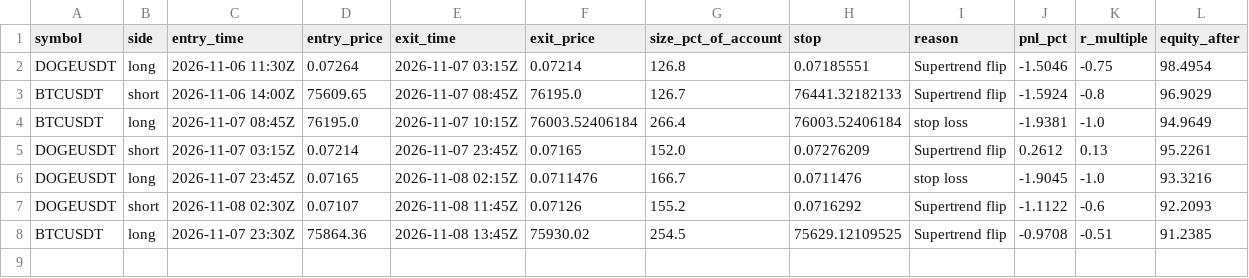
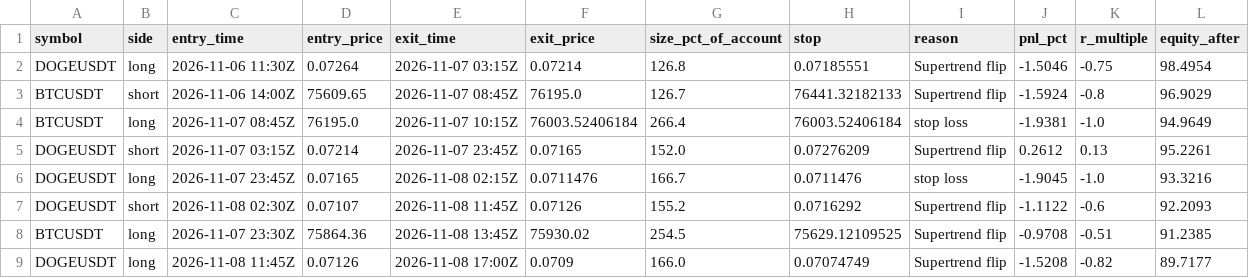
Before and after one commit to d4gh9jzy4p-arch/dema-supertrend-paper, a CSV file: trades.csv, drawn as a sheet; the diff names each change by its address in the sheet, - before the commit and + after, or states it on an @@ line.

```diff
--- a/trades.csv
+++ b/trades.csv
+row 9: DOGEUSDT | long | 2026-11-08 11:45Z | 0.07126 | 2026-11-08 17:00Z | 0.0709 | 166.0 | 0.07074749 | Supertrend flip | -1.5208 | -0.82 | 89.7177
```
Also changed, not shown: 7 other files.
